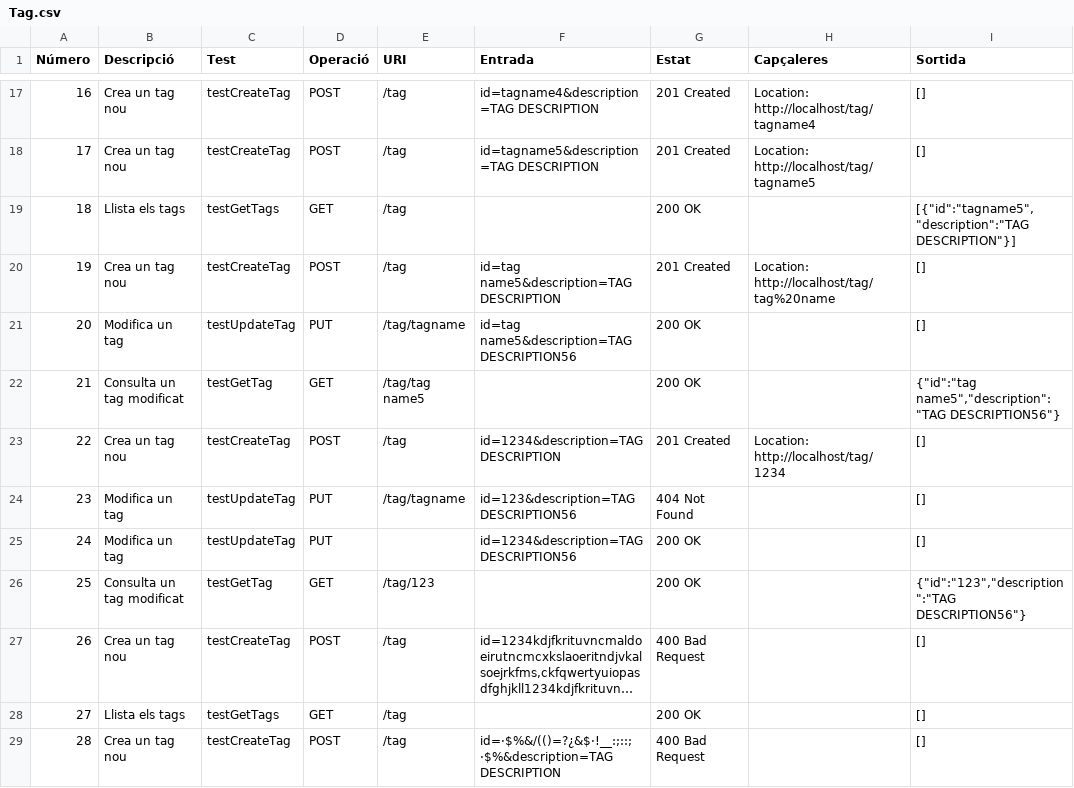
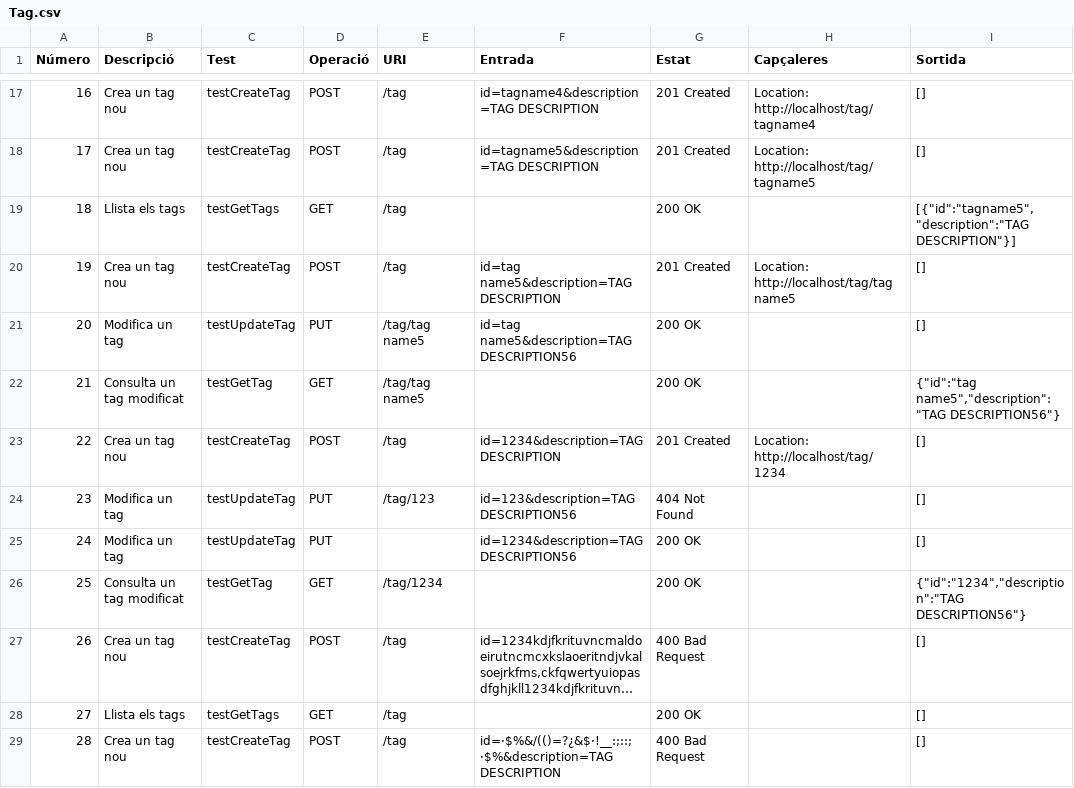
Before and after one commit to UPC/smeagol-perl, a CSV file: doc/api/Tag.csv, drawn as a sheet; only a part is shown, gaps mark what is left out; long unchanged cells end in …; the diff names each change by its address in the sheet, - before the commit and + after, or states it on an @@ line.

Commit message:
Tuneando algunos parametros del test que estabán conceptualmente mal
git-svn-id: http://devel.cpl.upc.edu/recursos/svn/smeagol/trunk@1643 4ab63a03-c2d3-4037-8559-9a21b594da05

```diff
--- a/doc/api/Tag.csv
+++ b/doc/api/Tag.csv
-H20 (Capçaleres): Location: http://localhost/tag/tag%20name
+H20 (Capçaleres): Location: http://localhost/tag/tag name5
-E21 (URI): /tag/tagname
+E21 (URI): /tag/tag name5
-E24 (URI): /tag/tagname
+E24 (URI): /tag/123
-E26 (URI): /tag/123
+E26 (URI): /tag/1234
-I26 (Sortida): {"id":"123","description":"TAG DESCRIPTION56"}
+I26 (Sortida): {"id":"1234","description":"TAG DESCRIPTION56"}
```
